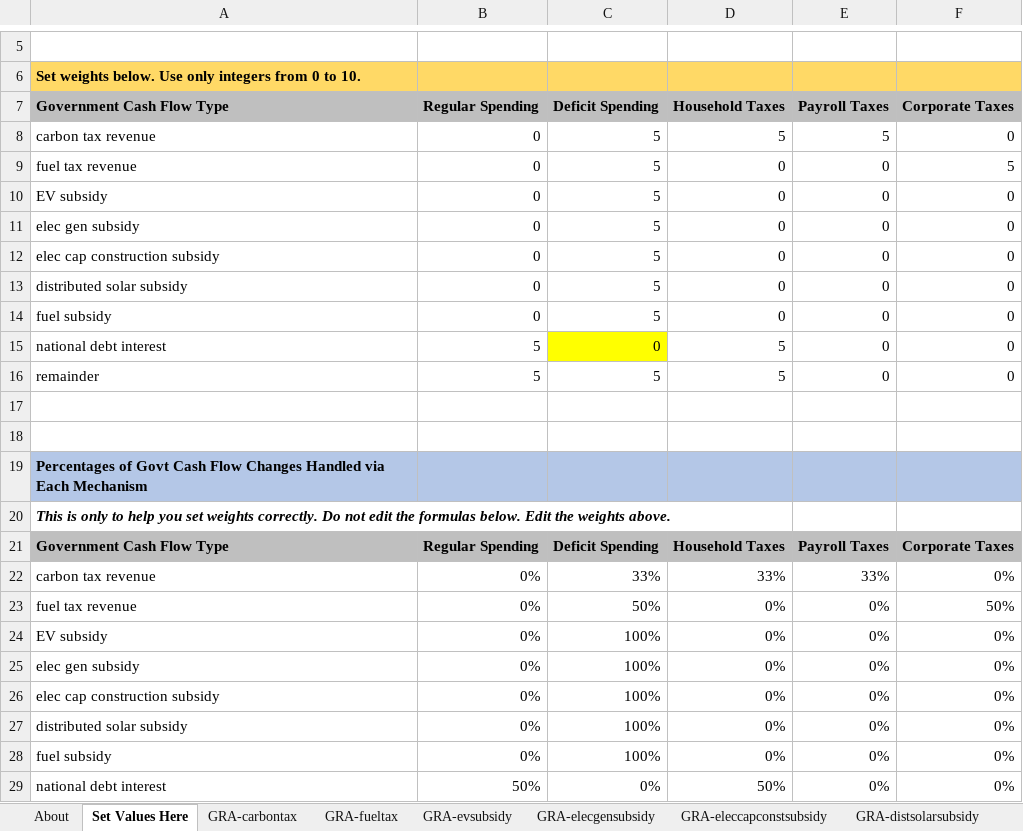
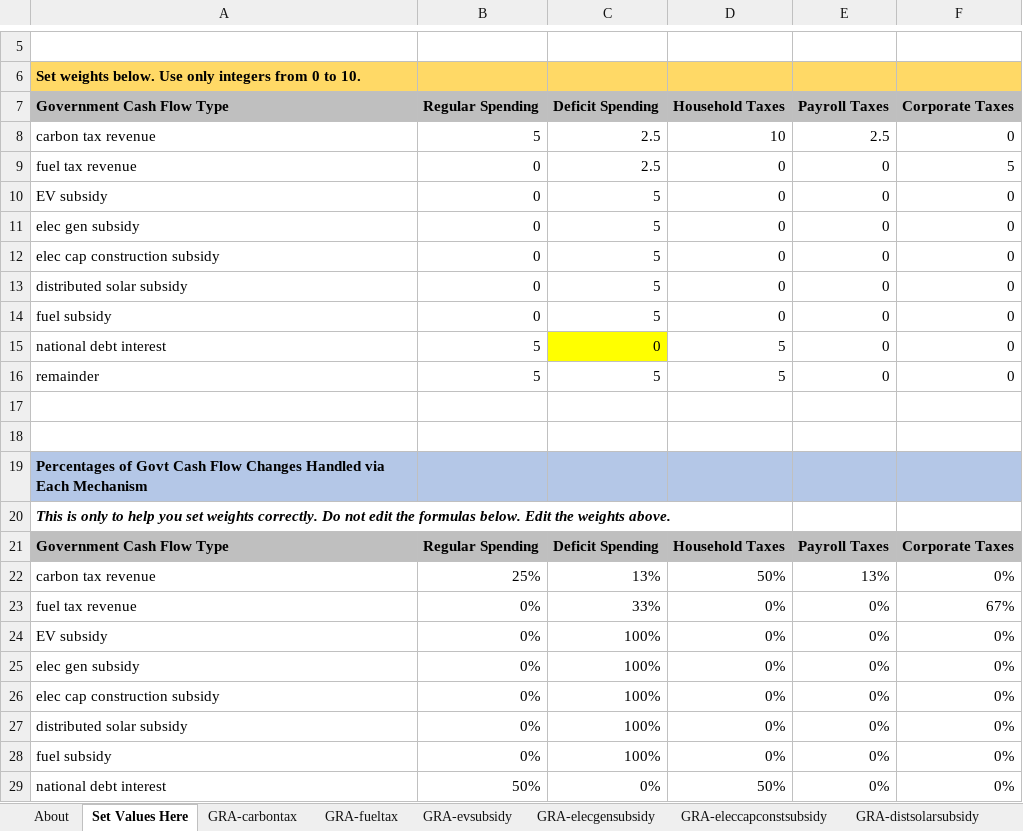
Before and after one commit to climatepolicylab/eps-mexico-cpl, an Excel workbook: InputData/ctrl-settings/GRA/Government Revenue Accounting.xlsx, sheet Set Values Here, drawn as a sheet; only a part is shown, gaps mark what is left out; values as stored, in another font and other column widths than the file's, no borders; the diff names each change by its address in the sheet, - before the commit and + after, or states it on an @@ line.

```diff
--- a/InputData/ctrl-settings/GRA/Government Revenue Accounting.xlsx (sheet Set Values Here)
+++ b/InputData/ctrl-settings/GRA/Government Revenue Accounting.xlsx (sheet Set Values Here)
-B8 (Regular Spending): 0
+B8 (Regular Spending): 5
-C8:C9 (Deficit Spending): 5
+C8:C9 (Deficit Spending): 2.5
-D8 (Household Taxes): 5
+D8 (Household Taxes): 10
-E8 (Payroll Taxes): 5
+E8 (Payroll Taxes): 2.5
-B22 (Regular Spending): 0%
+B22 (Regular Spending): 25%
-C22 (Deficit Spending): 33%
+C22 (Deficit Spending): 13%
-D22 (Household Taxes): 33%
+D22 (Household Taxes): 50%
-E22 (Payroll Taxes): 33%
+E22 (Payroll Taxes): 13%
-C23 (Deficit Spending): 50%
+C23 (Deficit Spending): 33%
-F23 (Corporate Taxes): 50%
+F23 (Corporate Taxes): 67%
```
Also changed, not shown: sheet GRA-evsubsidy, sheet GRA-remainder, sheet GRA-fuelsubsidy, sheet GRA-eleccapconstsubsidy, sheet GRA-ntnldebtinterest, sheet GRA-distsolarsubsidy, 3 more sheets, formulas that keep their value, 14 other files.
